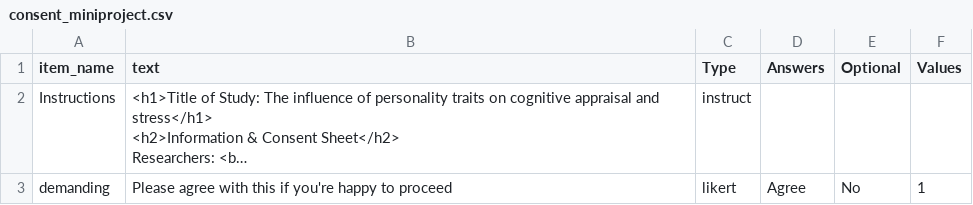
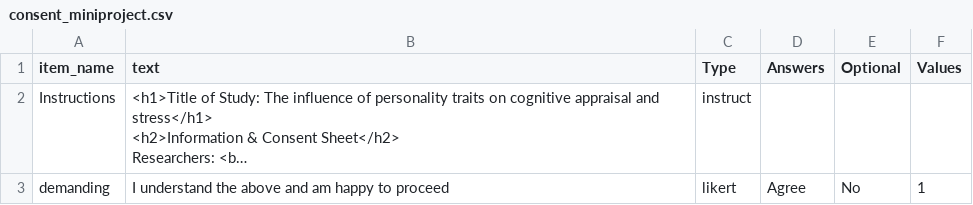
Before and after one commit to barfoot-haffey/barfoot-haffey, a CSV file: web/User/Surveys/consent_miniproject.csv, drawn as a sheet; long unchanged cells end in …; the diff names each change by its address in the sheet, - before the commit and + after, or states it on an @@ line.

```diff
--- a/web/User/Surveys/consent_miniproject.csv
+++ b/web/User/Surveys/consent_miniproject.csv
-B3 (text): Please agree with this if you're happy to…
+B3 (text): I understand the above and am happy to…
```
Also changed, not shown: web/User/Experiments/anagram_py2rm_2020_final/procedure_1.csv, web/User/Surveys/anxiety_follow_up.csv, 14 other files.
